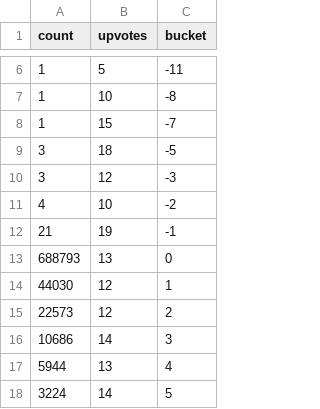
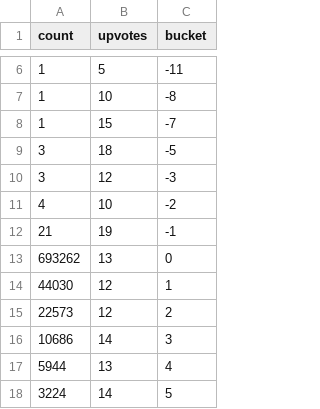
Before and after one commit to boehs/ltc, a CSV file: analysis/buckets/comments/data.csv, drawn as a sheet; only a part is shown, gaps mark what is left out.

Commit message:
update data easily

```diff
--- a/analysis/buckets/comments/data.csv
+++ b/analysis/buckets/comments/data.csv
@@ -12,3 +12,3 @@ count,upvotes,bucket
 21,19,-1
-688793,13,0
+693262,13,0
 44030,12,1
```
Also changed, not shown: analysis/buckets/lettersPerMonth/data.csv, analysis/buckets/upvote/data.csv, 6 other files.
